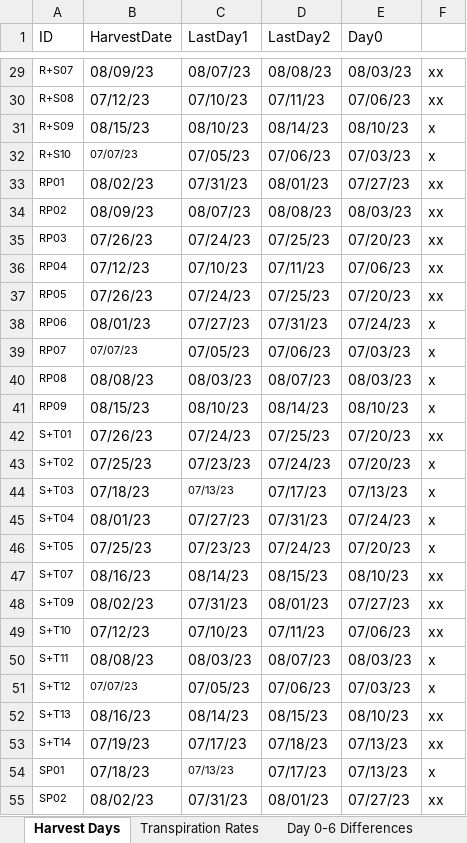
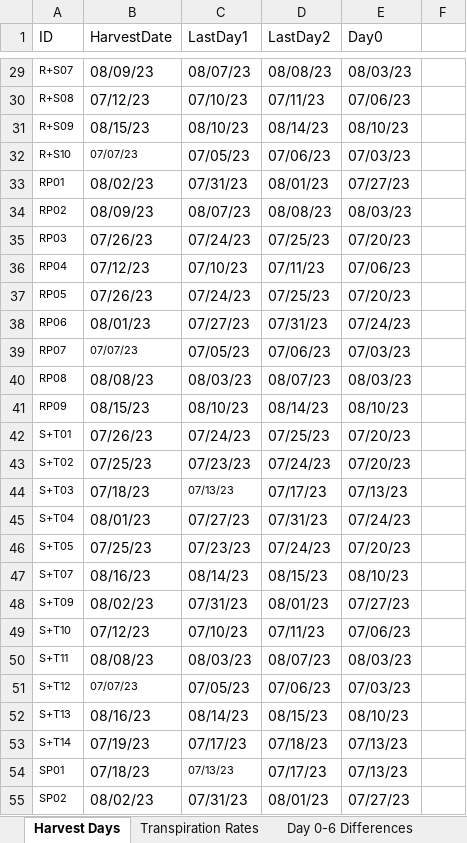
Before and after one commit to dagalarza4/Bogar-Lab, an Excel workbook: Lysimetry+Info.xlsx, sheet Harvest Days, drawn as a sheet; only a part is shown, gaps mark what is left out; values as stored, in another font and other column widths than the file's, no borders; table styles not drawn; the diff covers the shown part only; the diff names each change by its address in the sheet, - before the commit and + after, or states it on an @@ line.

```diff
--- a/Lysimetry+Info.xlsx (sheet Harvest Days)
+++ b/Lysimetry+Info.xlsx (sheet Harvest Days)
-F29:F30: xx
+F29:F30: (empty)
-F31:F32: x
+F31:F32: (empty)
-F33:F37: xx
+F33:F37: (empty)
-F38:F41: x
+F38:F41: (empty)
-F42: xx
+F42: (empty)
-F43:F46: x
+F43:F46: (empty)
-F47:F49: xx
+F47:F49: (empty)
-F50:F51: x
+F50:F51: (empty)
-F52:F53: xx
+F52:F53: (empty)
-F54: x
+F54: (empty)
-F55: xx
+F55: (empty)
```
Also changed, not shown: 60 edited cells elsewhere in this sheet, sheet Days Measured, 17 other files.
